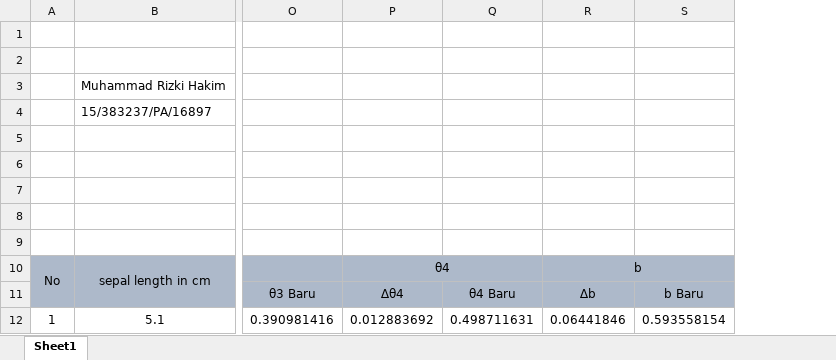
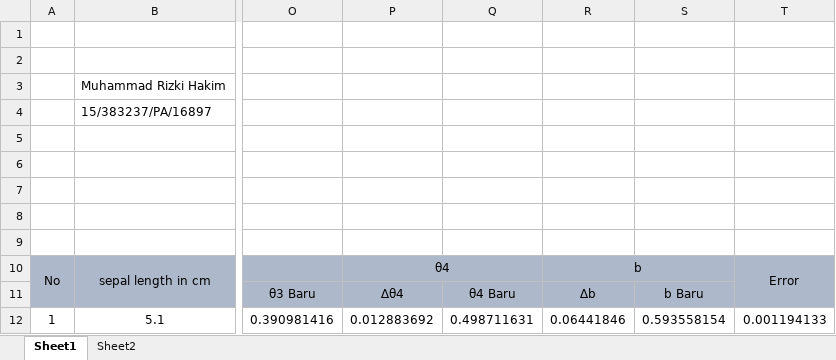
Before and after one commit to rizkihakim/PembelajaranMesin_15-383247-PA-16907, an Excel workbook: Tugas 1/Muhammad Rizki Hakim_383247.xlsx, sheet Sheet1, drawn as a sheet; only a part is shown, gaps mark what is left out; values as stored, in another font and other column widths than the file's, no borders; the diff names each change by its address in the sheet, - before the commit and + after, or states it on an @@ line.

```diff
--- a/Tugas 1/Muhammad Rizki Hakim_383247.xlsx (sheet Sheet1)
+++ b/Tugas 1/Muhammad Rizki Hakim_383247.xlsx (sheet Sheet1)
+sheet tab: Sheet2
+column T, rows 10-12: Error |  | 0.001194133
```
Also changed, not shown: charts or pictures, 5 other files.
